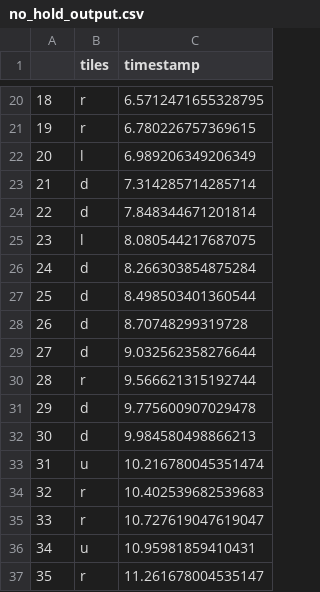
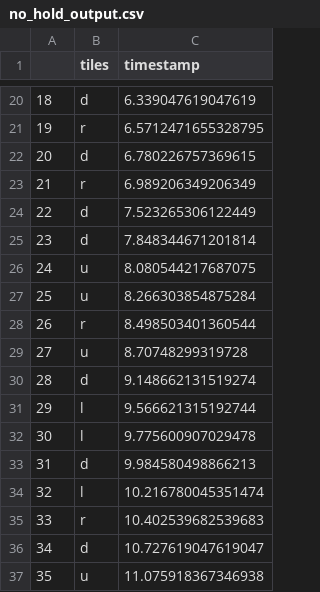
Before and after one commit to CS222-UIUC/course-project-group-78, a CSV file: no_hold_output.csv, drawn as a sheet; only a part is shown, gaps mark what is left out; the diff covers the shown part only.

```diff
--- a/no_hold_output.csv
+++ b/no_hold_output.csv
@@ -20,18 +20,18 @@
-18,r,6.5712471655328795
-19,r,6.780226757369615
-20,l,6.989206349206349
-21,d,7.314285714285714
-22,d,7.848344671201814
-23,l,8.080544217687075
-24,d,8.266303854875284
-25,d,8.498503401360544
-26,d,8.70748299319728
-27,d,9.032562358276644
-28,r,9.566621315192744
-29,d,9.775600907029478
-30,d,9.984580498866213
-31,u,10.216780045351474
-32,r,10.402539682539683
-33,r,10.727619047619047
-34,u,10.95981859410431
-35,r,11.261678004535147
+18,d,6.339047619047619
+19,r,6.5712471655328795
+20,d,6.780226757369615
+21,r,6.989206349206349
+22,d,7.523265306122449
+23,d,7.848344671201814
+24,u,8.080544217687075
+25,u,8.266303854875284
+26,r,8.498503401360544
+27,u,8.70748299319728
+28,d,9.148662131519274
+29,l,9.566621315192744
+30,l,9.775600907029478
+31,d,9.984580498866213
+32,l,10.216780045351474
+33,r,10.402539682539683
+34,d,10.727619047619047
+35,u,11.075918367346938
```
Also changed, not shown: 142 edited cells elsewhere in this file, hold_output.csv, 1 other file.
